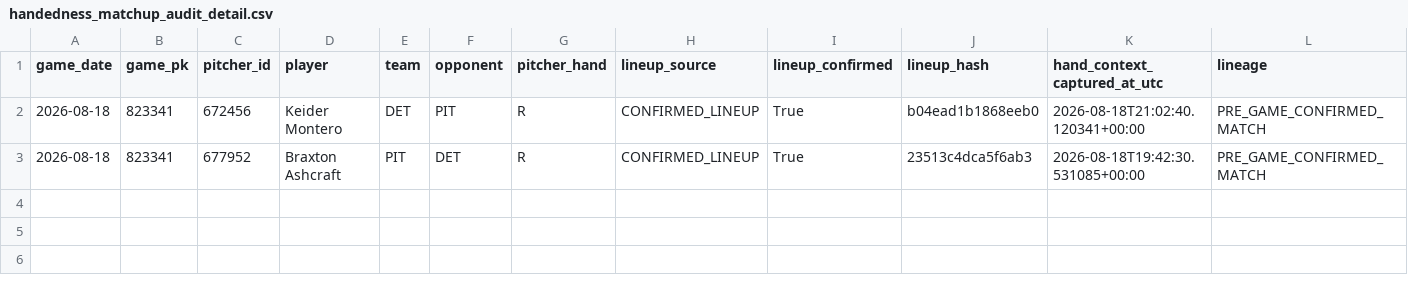
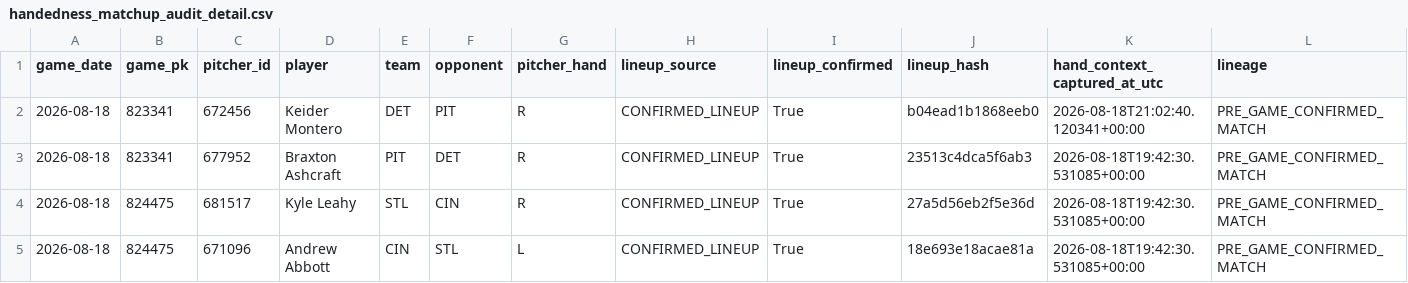
Before and after one commit to KingTud88/MLB-Prop-App, a CSV file: data/handedness_matchup_audit_detail.csv, drawn as a sheet; only a part is shown; rows hold the shown columns only; the diff names each change by its address in the sheet, - before the commit and + after, or states it on an @@ line.

```diff
--- a/data/handedness_matchup_audit_detail.csv
+++ b/data/handedness_matchup_audit_detail.csv
+row 4: 2026-08-18 | 824475 | 681517 | Kyle Leahy | STL | CIN | R | CONFIRMED_LINEUP | True | 27a5d56eb2f5e36d | 2026-08-18T19:42:30.531085+00:00 | PRE_GAME_CONFIRMED_MATCH
+row 5: 2026-08-18 | 824475 | 671096 | Andrew Abbott | CIN | STL | L | CONFIRMED_LINEUP | True | 18e693e18acae81a | 2026-08-18T19:42:30.531085+00:00 | PRE_GAME_CONFIRMED_MATCH
```
Also changed, not shown: data/calibration_shadow_detail.csv, data/handedness_matchup_audit_segments.csv, 42 other files.
